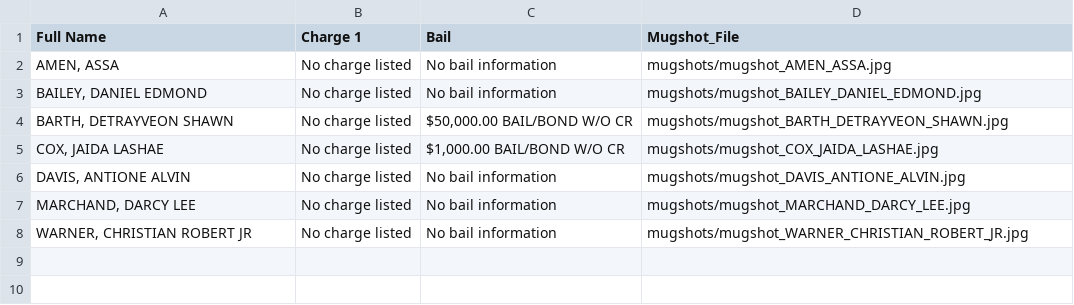
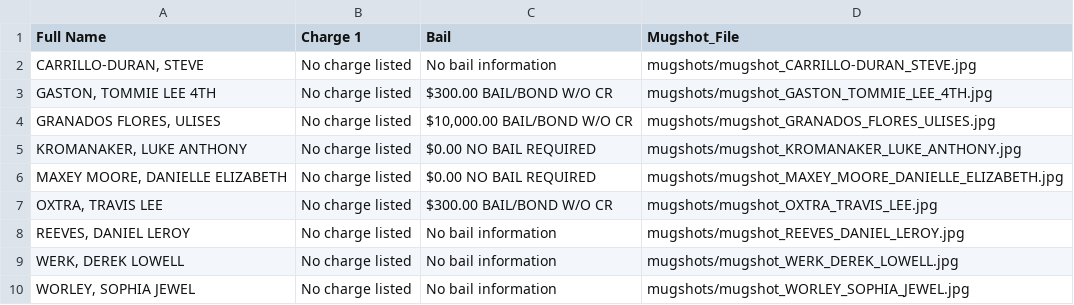
Before and after one commit to ryanjhermes/minneapolismugshots, a CSV file: jail_roster_data.csv, drawn as a sheet.

```diff
--- a/jail_roster_data.csv
+++ b/jail_roster_data.csv
@@ -1,8 +1,10 @@
 Full Name,Charge 1,Bail,Mugshot_File
-"AMEN, ASSA",No charge listed,No bail information,mugshots/mugshot_AMEN_ASSA.jpg
-"BAILEY, DANIEL EDMOND",No charge listed,No bail information,mugshots/mugshot_BAILEY_DANIEL_EDMOND.jpg
-"BARTH, DETRAYVEON SHAWN",No charge listed,"$50,000.00 BAIL/BOND W/O CR",mugshots/mugshot_BARTH_DETRAYVEON_SHAWN.jpg
-"COX, JAIDA LASHAE",No charge listed,"$1,000.00 BAIL/BOND W/O CR",mugshots/mugshot_COX_JAIDA_LASHAE.jpg
-"DAVIS, ANTIONE ALVIN",No charge listed,No bail information,mugshots/mugshot_DAVIS_ANTIONE_ALVIN.jpg
-"MARCHAND, DARCY LEE",No charge listed,No bail information,mugshots/mugshot_MARCHAND_DARCY_LEE.jpg
-"WARNER, CHRISTIAN ROBERT JR",No charge listed,No bail information,mugshots/mugshot_WARNER_CHRISTIAN_ROBERT_JR.jpg
+"CARRILLO-DURAN, STEVE",No charge listed,No bail information,mugshots/mugshot_CARRILLO-DURAN_STEVE.jpg
+"GASTON, TOMMIE LEE 4TH",No charge listed,$300.00 BAIL/BOND W/O CR,mugshots/mugshot_GASTON_TOMMIE_LEE_4TH.jpg
+"GRANADOS FLORES, ULISES",No charge listed,"$10,000.00 BAIL/BOND W/O CR",mugshots/mugshot_GRANADOS_FLORES_ULISES.jpg
+"KROMANAKER, LUKE ANTHONY",No charge listed,$0.00 NO BAIL REQUIRED,mugshots/mugshot_KROMANAKER_LUKE_ANTHONY.jpg
+"MAXEY MOORE, DANIELLE ELIZABETH",No charge listed,$0.00 NO BAIL REQUIRED,mugshots/mugshot_MAXEY_MOORE_DANIELLE_ELIZABETH.jpg
+"OXTRA, TRAVIS LEE",No charge listed,$300.00 BAIL/BOND W/O CR,mugshots/mugshot_OXTRA_TRAVIS_LEE.jpg
+"REEVES, DANIEL LEROY",No charge listed,No bail information,mugshots/mugshot_REEVES_DANIEL_LEROY.jpg
+"WERK, DEREK LOWELL",No charge listed,No bail information,mugshots/mugshot_WERK_DEREK_LOWELL.jpg
+"WORLEY, SOPHIA JEWEL",No charge listed,No bail information,mugshots/mugshot_WORLEY_SOPHIA_JEWEL.jpg
```
Also changed, not shown: 10 other files.
